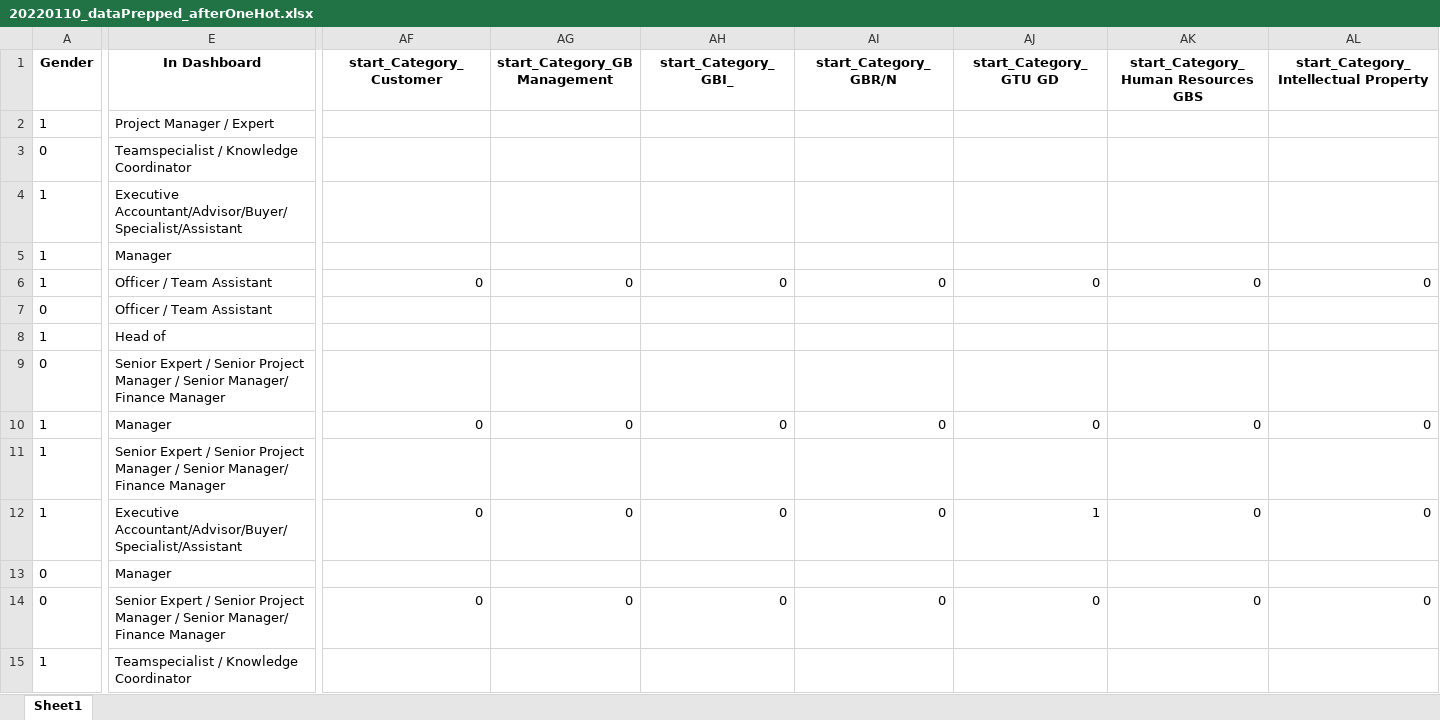
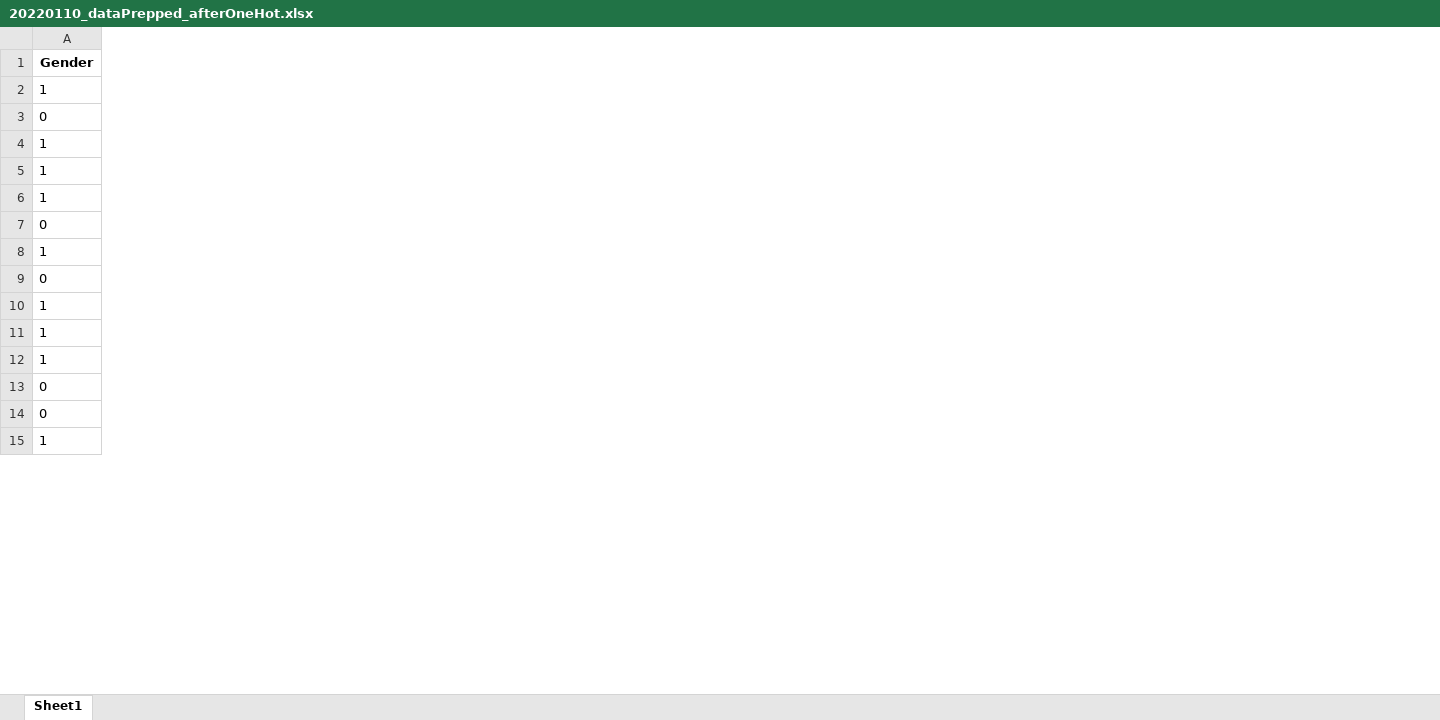
Before and after one commit to lucasoldenburg/DataMiningProject, an Excel workbook: Markdowns/20220110_dataPrepped_afterOneHot.xlsx, sheet Sheet1, drawn as a sheet; only a part is shown, gaps mark what is left out; values as stored, in another font and other column widths than the file's, no borders; the diff covers the shown part only; the diff names each change by its address in the sheet, - before the commit and + after, or states it on an @@ line.

```diff
--- a/Markdowns/20220110_dataPrepped_afterOneHot.xlsx (sheet Sheet1)
+++ b/Markdowns/20220110_dataPrepped_afterOneHot.xlsx (sheet Sheet1)
-column E (In Dashboard), rows 2-15: Project Manager / Expert | Teamspecialist / Knowledge Coordinator | Executive Accountant/Advisor/Buyer/Specialist/Assistant | Manager | Officer / Team Assistant | Officer / Team Assistant | Head of | Senior Expert / Senior Project Manager / Senior Manager/ Finance Manager | Manager | Senior Expert / Senior Project Manager / Senior Manager/ Finance Manager | Executive Accountant/Advisor/Buyer/Specialist/Assistant | Manager | Senior Expert / Senior Project Manager / Senior Manager/ Finance Manager | Teamspecialist / Knowledge Coordinator
-column AF (start_Category_Customer), rows 6-14: 0 |  |  |  | 0 |  | 0 |  | 0
-column AG (start_Category_GB Management), rows 6-14: 0 |  |  |  | 0 |  | 0 |  | 0
-column AH (start_Category_GBI_), rows 6-14: 0 |  |  |  | 0 |  | 0 |  | 0
-column AI (start_Category_GBR/N), rows 6-14: 0 |  |  |  | 0 |  | 0 |  | 0
-column AJ (start_Category_GTU GD), rows 6-14: 0 |  |  |  | 0 |  | 1 |  | 0
-column AK, rows 1-14: start_Category_Human Resources GBS |  |  |  |  | 0 |  |  |  | 0 |  | 0 |  | 0
-column AL, rows 1-14: start_Category_Intellectual Property |  |  |  |  | 0 |  |  |  | 0 |  | 0 |  | 0
```
Also changed, not shown: 9 removed columns, 96 edited cells and cell formats elsewhere in this sheet, Markdowns/20220110_dataPrepped_beforeOneHot.xlsx, 2 other files.
